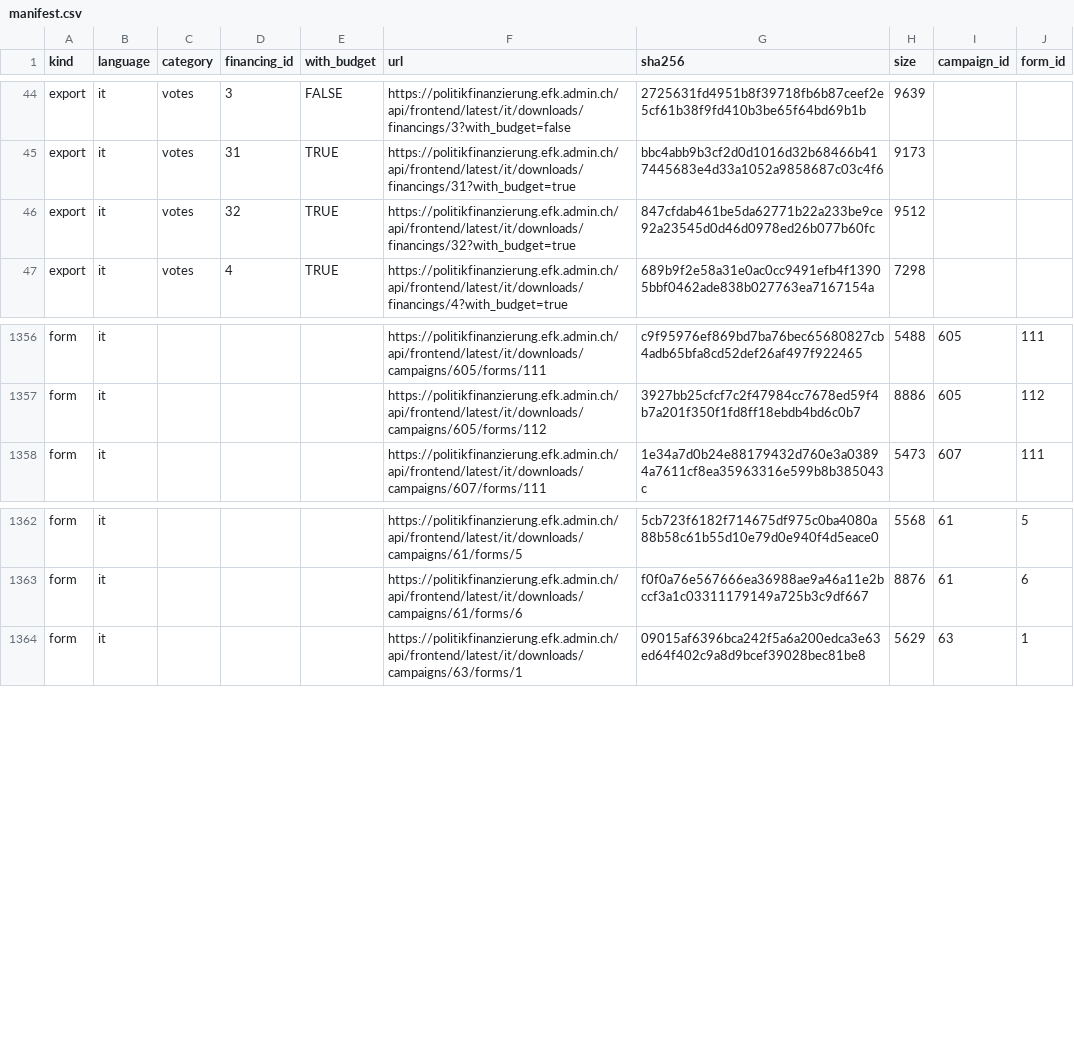
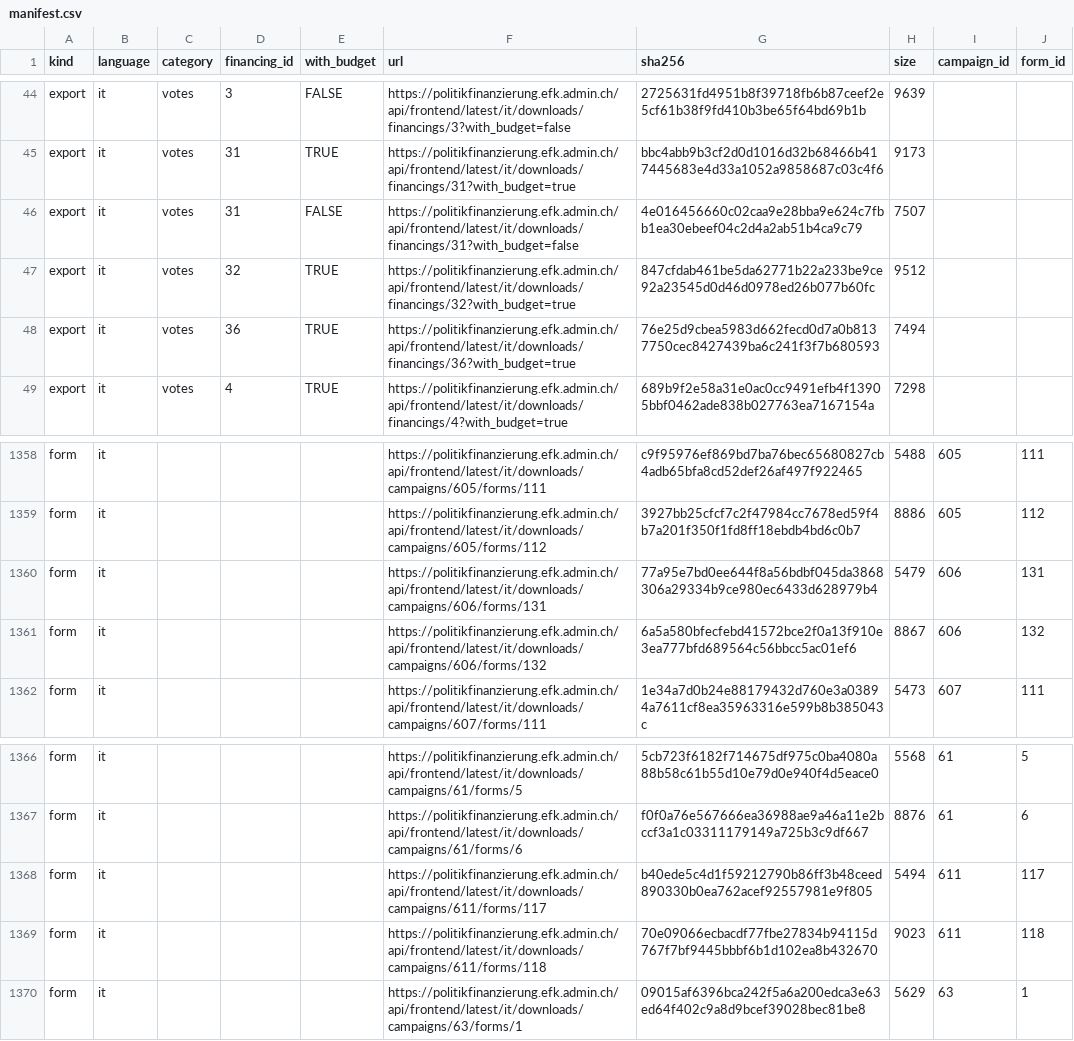
Before and after one commit to lgnbhl/lgnbhl.github.io, a CSV file: swiss-political-financing/data/it/manifest.csv, drawn as a sheet; only a part is shown, gaps mark what is left out; the diff names each change by its address in the sheet, - before the commit and + after, or states it on an @@ line.

```diff
--- a/swiss-political-financing/data/it/manifest.csv
+++ b/swiss-political-financing/data/it/manifest.csv
+row 46: export | it | votes | 31 | FALSE | https://politikfinanzierung.efk.admin.ch/api/frontend/latest/it/downloads/financings/31?with_budget=false | 4e016456660c02caa9e28bba9e624c7fbb1ea30ebeef04c2d4a2ab51b4ca9c79 | 7507
+row 48: export | it | votes | 36 | TRUE | https://politikfinanzierung.efk.admin.ch/api/frontend/latest/it/downloads/financings/36?with_budget=true | 76e25d9cbea5983d662fecd0d7a0b8137750cec8427439ba6c241f3f7b680593 | 7494
+row 1360: form | it |  |  |  | https://politikfinanzierung.efk.admin.ch/api/frontend/latest/it/downloads/campaigns/606/forms/131 | 77a95e7bd0ee644f8a56bdbf045da3868306a29334b9ce980ec6433d628979b4 | 5479 | 606 | 131
+row 1361: form | it |  |  |  | https://politikfinanzierung.efk.admin.ch/api/frontend/latest/it/downloads/campaigns/606/forms/132 | 6a5a580bfecfebd41572bce2f0a13f910e3ea777bfd689564c56bbcc5ac01ef6 | 8867 | 606 | 132
+row 1368: form | it |  |  |  | https://politikfinanzierung.efk.admin.ch/api/frontend/latest/it/downloads/campaigns/611/forms/117 | b40ede5c4d1f59212790b86ff3b48ceed890330b0ea762acef92557981e9f805 | 5494 | 611 | 117
+row 1369: form | it |  |  |  | https://politikfinanzierung.efk.admin.ch/api/frontend/latest/it/downloads/campaigns/611/forms/118 | 70e09066ecbacdf77fbe27834b94115d767f7bf9445bbbf6b1d102ea8b432670 | 9023 | 611 | 118
```
Also changed, not shown: swiss-political-financing/data/de/forms/forms.csv, swiss-political-financing/data/de/manifest.csv, 25 other files.
